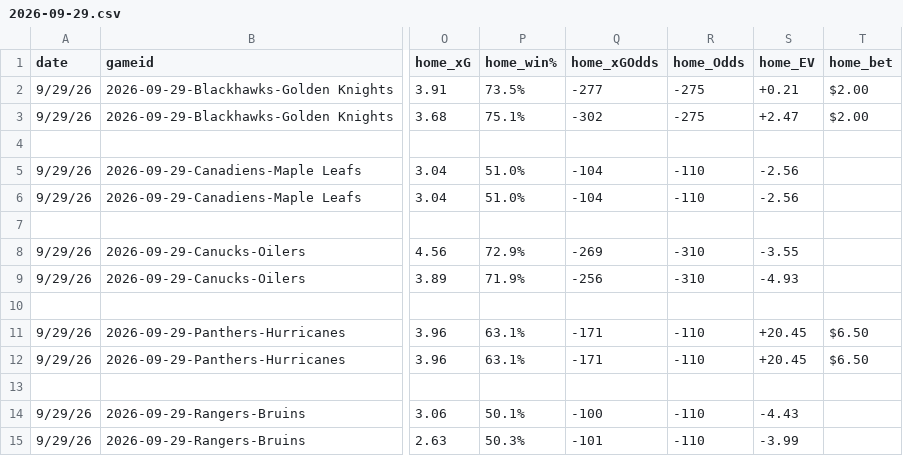
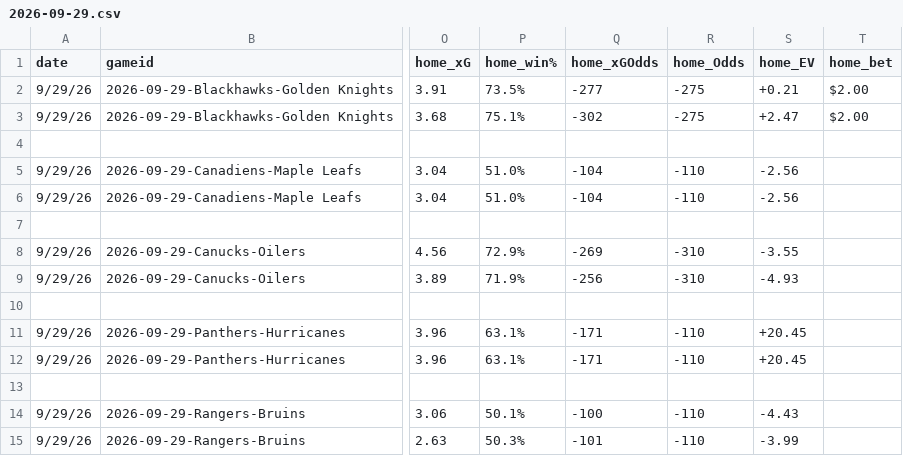
Before and after one commit to alexgarrison2/axiom, a CSV file: public/data/SiteHistory/2026-09-29.csv, drawn as a sheet; only a part is shown, gaps mark what is left out; the diff names each change by its address in the sheet, - before the commit and + after, or states it on an @@ line.

```diff
--- a/public/data/SiteHistory/2026-09-29.csv
+++ b/public/data/SiteHistory/2026-09-29.csv
-T11:T12 (home_bet): $6.50
+T11:T12 (home_bet): (empty)
```
Also changed, not shown: 20 other files.
